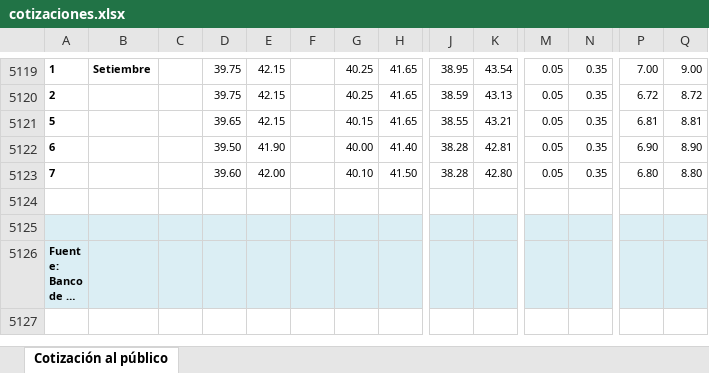
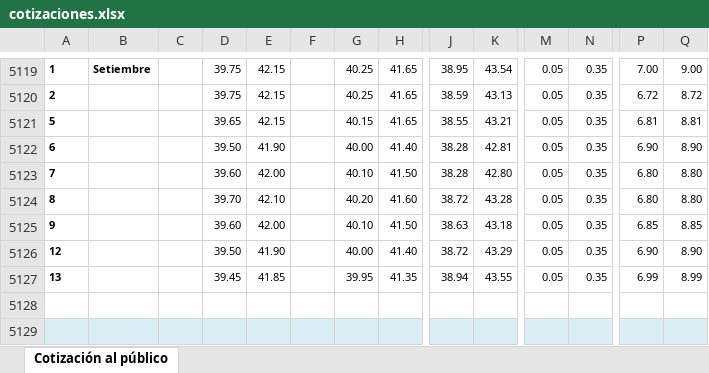
Before and after one commit to guzmanlopez/currency-exchange-uy, an Excel workbook: data/cotizaciones.xlsx, sheet Cotización al público, drawn as a sheet; only a part is shown, gaps mark what is left out; the shorter side is filled out with more unchanged rows; long unchanged cells end in …; values as stored, in another font and other column widths than the file's, no borders; charts and pictures not drawn; rows hold the shown columns only; the diff names each change by its address in the sheet, - before the commit and + after, or states it on an @@ line.

```diff
--- a/data/cotizaciones.xlsx (sheet Cotización al público)
+++ b/data/cotizaciones.xlsx (sheet Cotización al público)
+row 5124: 8 |  |  | 39.70 | 42.10 |  | 40.20 | 41.60 | 38.72 | 43.28 | 0.05 | 0.35 | 6.80 | 8.80
+row 5125: 9 |  |  | 39.60 | 42.00 |  | 40.10 | 41.50 | 38.63 | 43.18 | 0.05 | 0.35 | 6.85 | 8.85
+row 5126: 12 |  |  | 39.50 | 41.90 |  | 40.00 | 41.40 | 38.72 | 43.29 | 0.05 | 0.35 | 6.90 | 8.90
+row 5127: 13 |  |  | 39.45 | 41.85 |  | 39.95 | 41.35 | 38.94 | 43.55 | 0.05 | 0.35 | 6.99 | 8.99
```
Also changed, not shown: charts or pictures, 2 other files.
